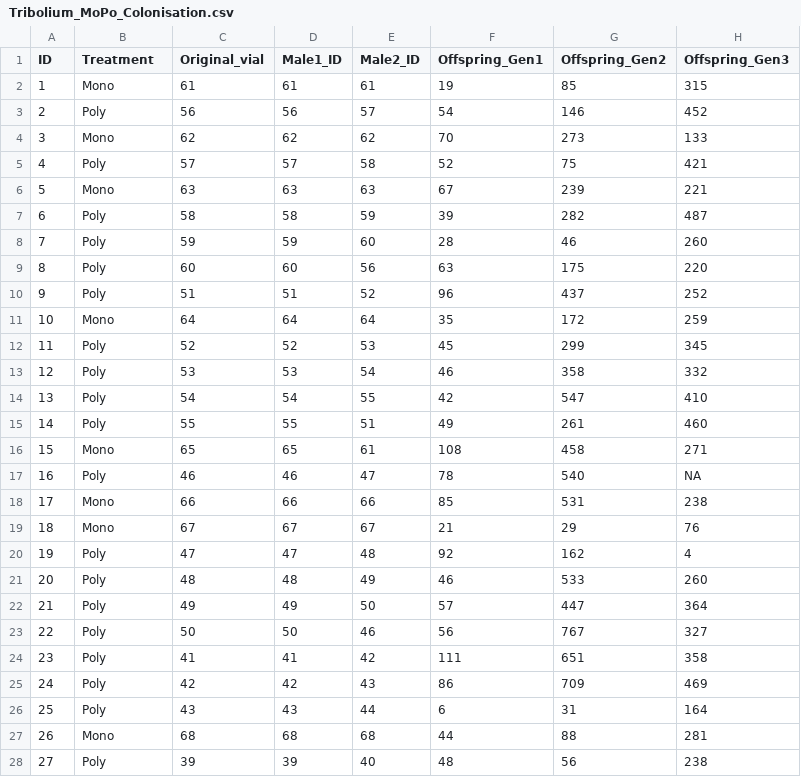
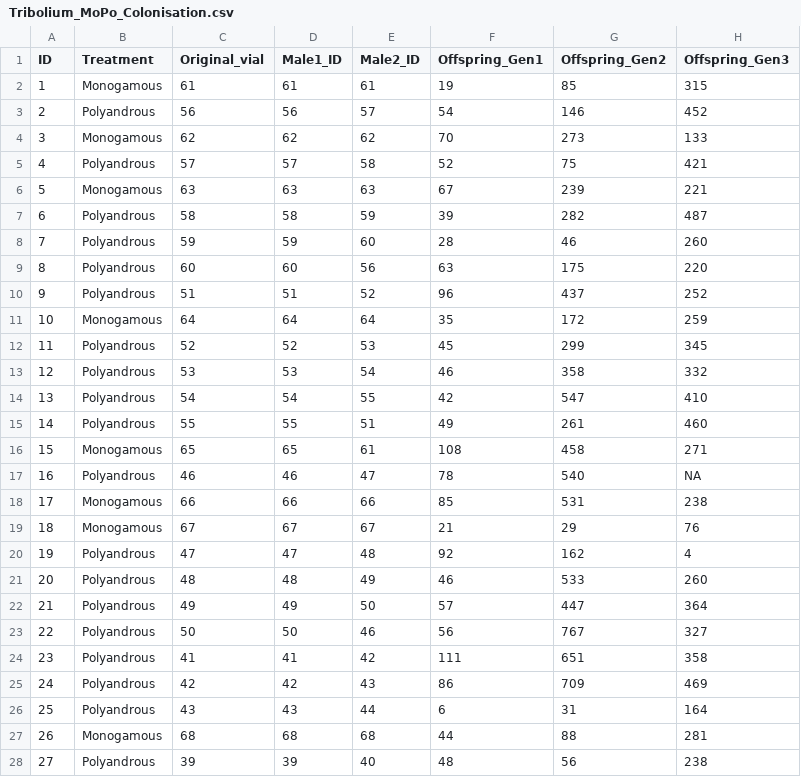
Before and after one commit to lgs85/TriboliumSexCol, a CSV file: Data/Tribolium_MoPo_Colonisation.csv, drawn as a sheet; only a part is shown; the diff covers the shown part only; the diff names each change by its address in the sheet, - before the commit and + after, or states it on an @@ line.

```diff
--- a/Data/Tribolium_MoPo_Colonisation.csv
+++ b/Data/Tribolium_MoPo_Colonisation.csv
-B2 (Treatment): Mono
+B2 (Treatment): Monogamous
-B3 (Treatment): Poly
+B3 (Treatment): Polyandrous
-B4 (Treatment): Mono
+B4 (Treatment): Monogamous
-B5 (Treatment): Poly
+B5 (Treatment): Polyandrous
-B6 (Treatment): Mono
+B6 (Treatment): Monogamous
-B7:B10 (Treatment): Poly
+B7:B10 (Treatment): Polyandrous
-B11 (Treatment): Mono
+B11 (Treatment): Monogamous
-B12:B15 (Treatment): Poly
+B12:B15 (Treatment): Polyandrous
-B16 (Treatment): Mono
+B16 (Treatment): Monogamous
-B17 (Treatment): Poly
+B17 (Treatment): Polyandrous
-B18:B19 (Treatment): Mono
+B18:B19 (Treatment): Monogamous
-B20:B26 (Treatment): Poly
+B20:B26 (Treatment): Polyandrous
-B27 (Treatment): Mono
+B27 (Treatment): Monogamous
-B28 (Treatment): Poly
+B28 (Treatment): Polyandrous
```
Also changed, not shown: 90 edited cells elsewhere in this file, 4 other files.
